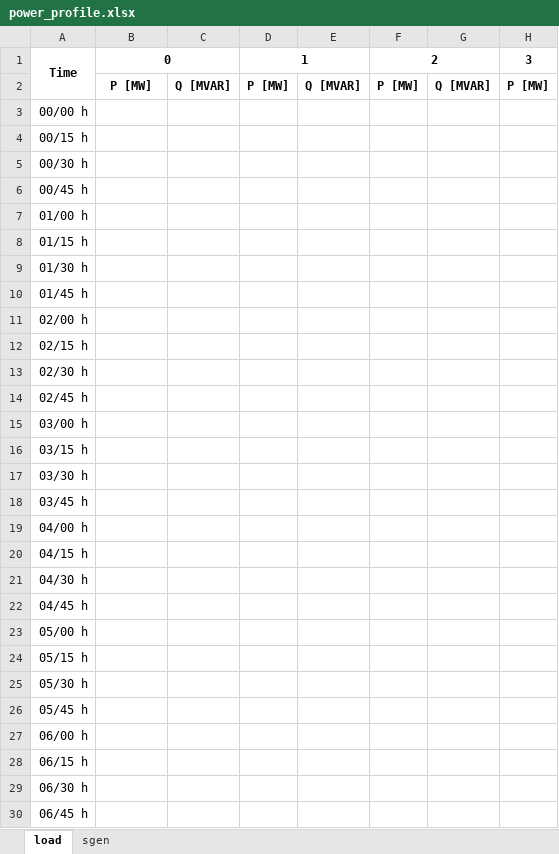
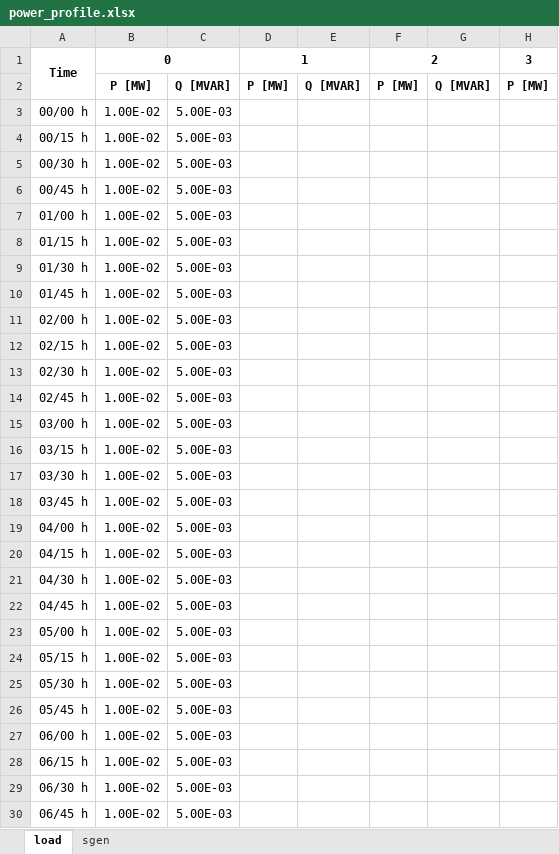
Before and after one commit to maxime-magnenat/rhtlab, an Excel workbook: grodent-magnenat-mini-projet-trey/input-data/power_profile.xlsx, sheet load, drawn as a sheet; only a part is shown; values as stored, in another font and other column widths than the file's, no borders; the diff covers the shown part only; the diff names each change by its address in the sheet, - before the commit and + after, or states it on an @@ line.

Commit message:
Fix load profiles units and enable time-series convergence

```diff
--- a/grodent-magnenat-mini-projet-trey/input-data/power_profile.xlsx (sheet load)
+++ b/grodent-magnenat-mini-projet-trey/input-data/power_profile.xlsx (sheet load)
-B3:B30: (empty)
+B3:B30: 1.00E-02
-C3:C30: (empty)
+C3:C30: 5.00E-03
```
Also changed, not shown: 136 edited cells elsewhere in this sheet, 3 other files.
